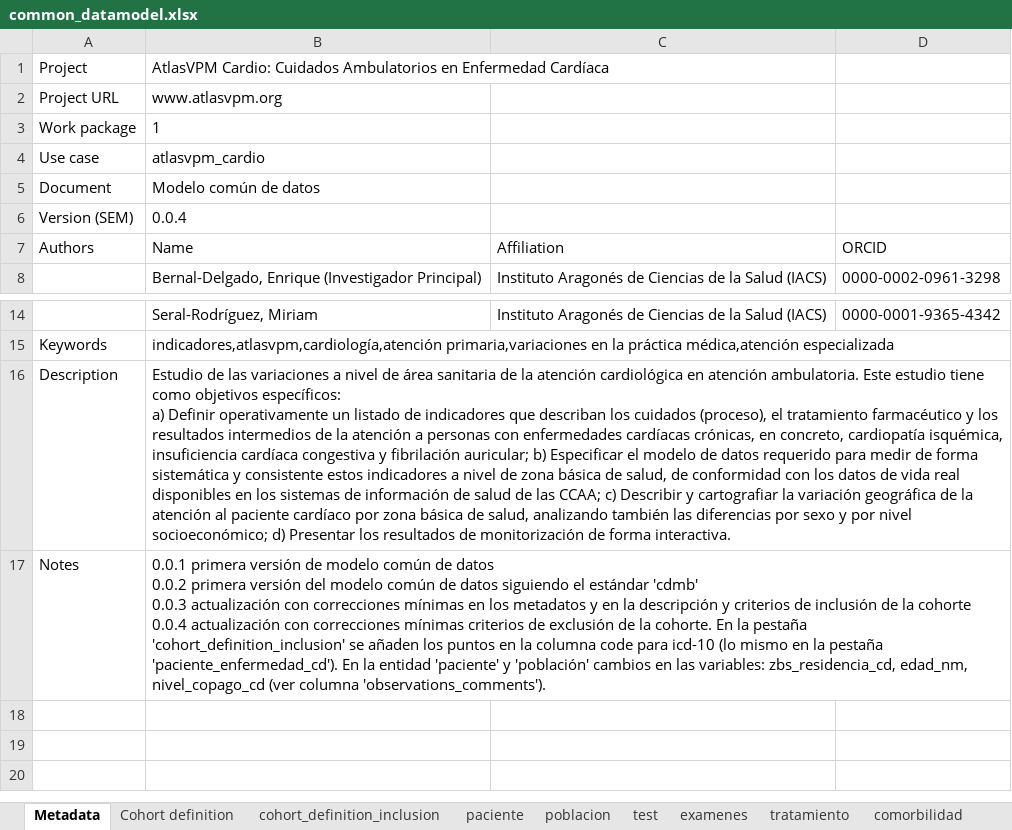
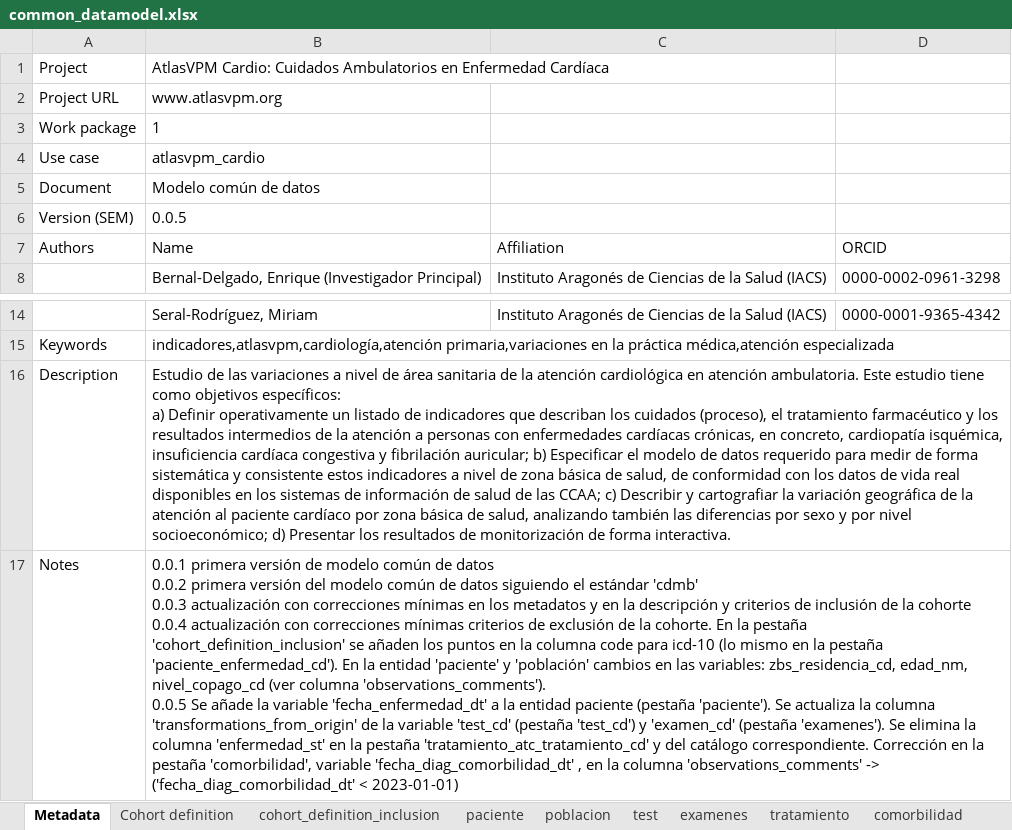
Before and after one commit to cienciadedatosysalud/atlas-cardio, an Excel workbook: docs/CDM/common_datamodel.xlsx, sheet Metadata, drawn as a sheet; only a part is shown, gaps mark what is left out; values as stored, in another font and other column widths than the file's, no borders; ↵ is a line break in a cell; the diff names each change by its address in the sheet, - before the commit and + after, or states it on an @@ line.

```diff
--- a/docs/CDM/common_datamodel.xlsx (sheet Metadata)
+++ b/docs/CDM/common_datamodel.xlsx (sheet Metadata)
-B6: 0.0.4
+B6: 0.0.5
-B17: …columna 'observations_comments').
+B17: …columna 'observations_comments'). ↵ 0.0.5 Se añade la variable 'fecha_enfermedad_dt' a la entidad paciente (pestaña 'paciente'). Se actualiza la columna 'transformations_from_origin' de la variable 'test_cd' (pestaña 'test_cd') y 'examen_cd' (pestaña 'examenes'). Se elimina la columna 'enfermedad_st' en la pestaña 'tratamiento_atc_tratamiento_cd' y del catálogo correspondiente. Corrección en la pestaña 'comorbilidad', variable 'fecha_diag_comorbilidad_dt' , en la columna 'observations_comments' -> ('fecha_diag_comorbilidad_dt' < 2023-01-01)
```
Also changed, not shown: sheet paciente, sheet tratamiento_atc_tratamiento_cd, sheet comorbilidad, sheet test, sheet examenes, 11 other files.
